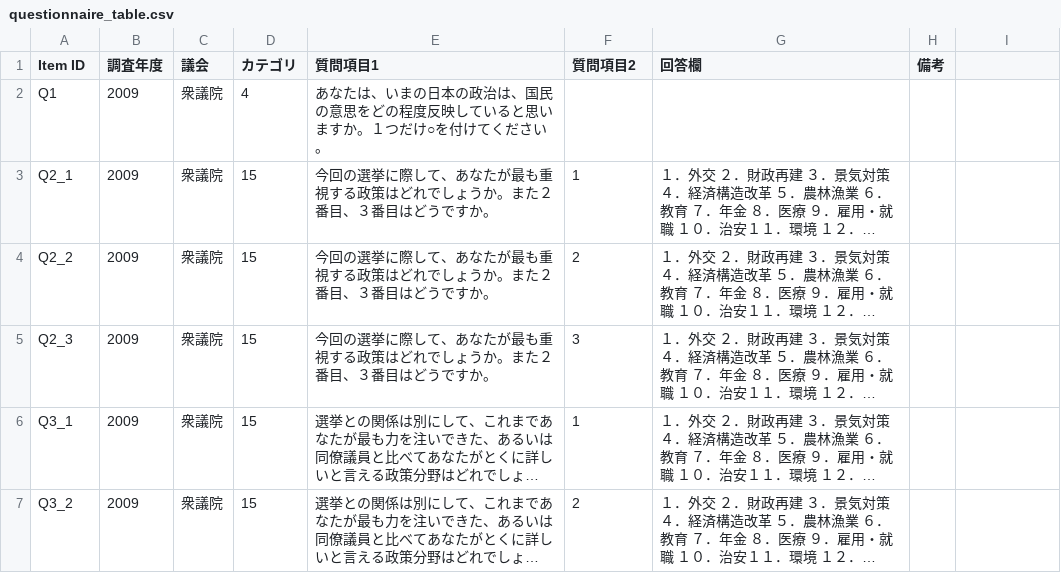
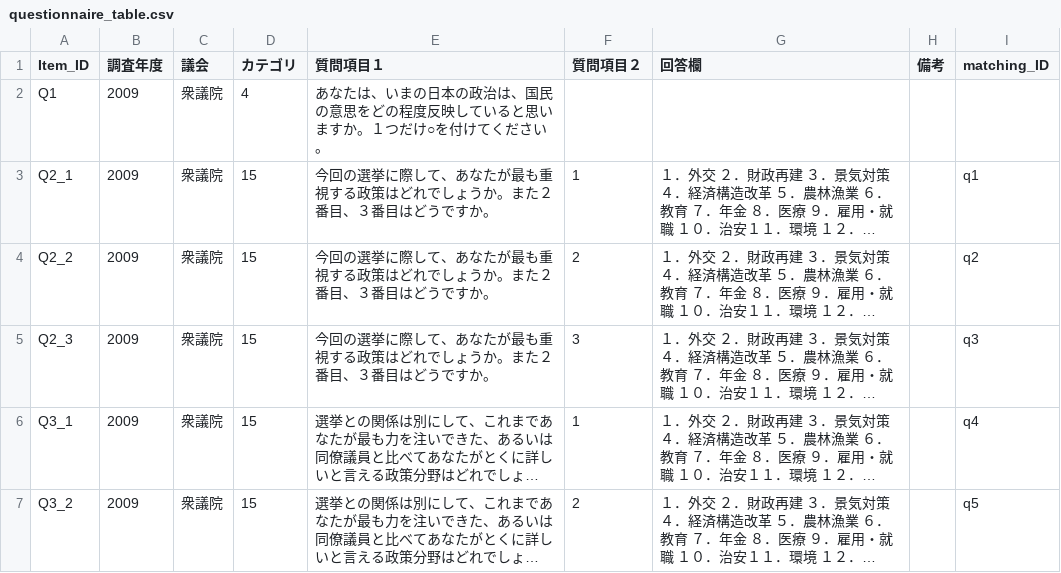
Before and after one commit to takuizum/UTSA, a CSV file: questionnaire_table.csv, drawn as a sheet; only a part is shown; long unchanged cells end in …; the diff covers the shown part only; the diff names each change by its address in the sheet, - before the commit and + after, or states it on an @@ line.

Commit message:
update

```diff
--- a/questionnaire_table.csv
+++ b/questionnaire_table.csv
-A1: Item ID
+A1: Item_ID
-E1: 質問項目1
+E1: 質問項目１
-F1: 質問項目2
+F1: 質問項目２
-I1: (empty)
+I1: matching_ID
-I3 (matching_ID): (empty)
+I3 (matching_ID): q1
-I4 (matching_ID): (empty)
+I4 (matching_ID): q2
-I5 (matching_ID): (empty)
+I5 (matching_ID): q3
-I6 (matching_ID): (empty)
+I6 (matching_ID): q4
-I7 (matching_ID): (empty)
+I7 (matching_ID): q5
```
Also changed, not shown: 6 edited cells elsewhere in this file.
